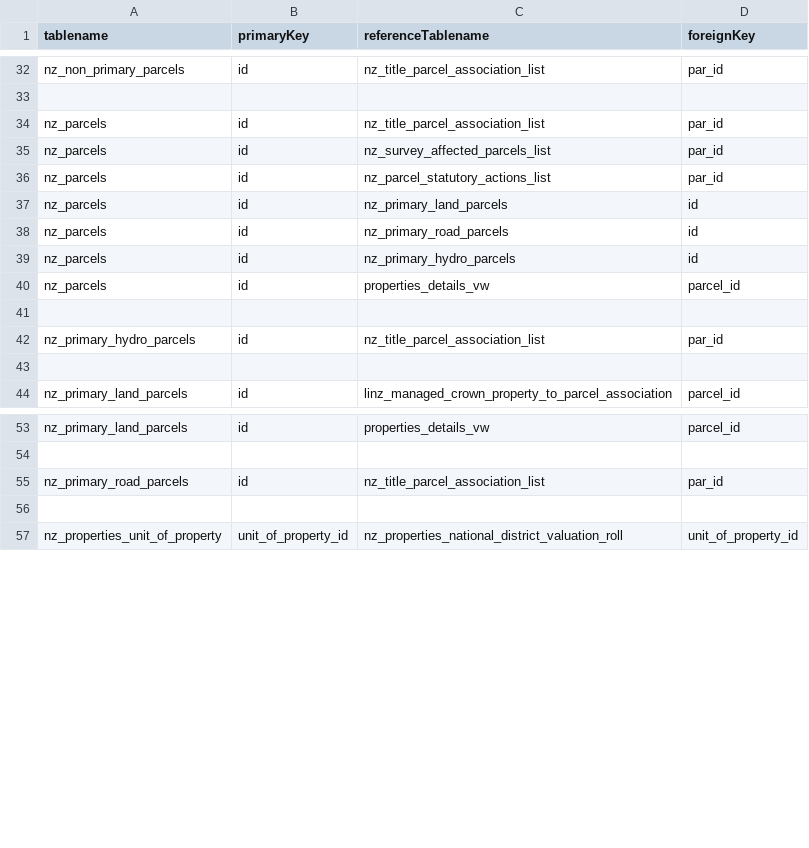
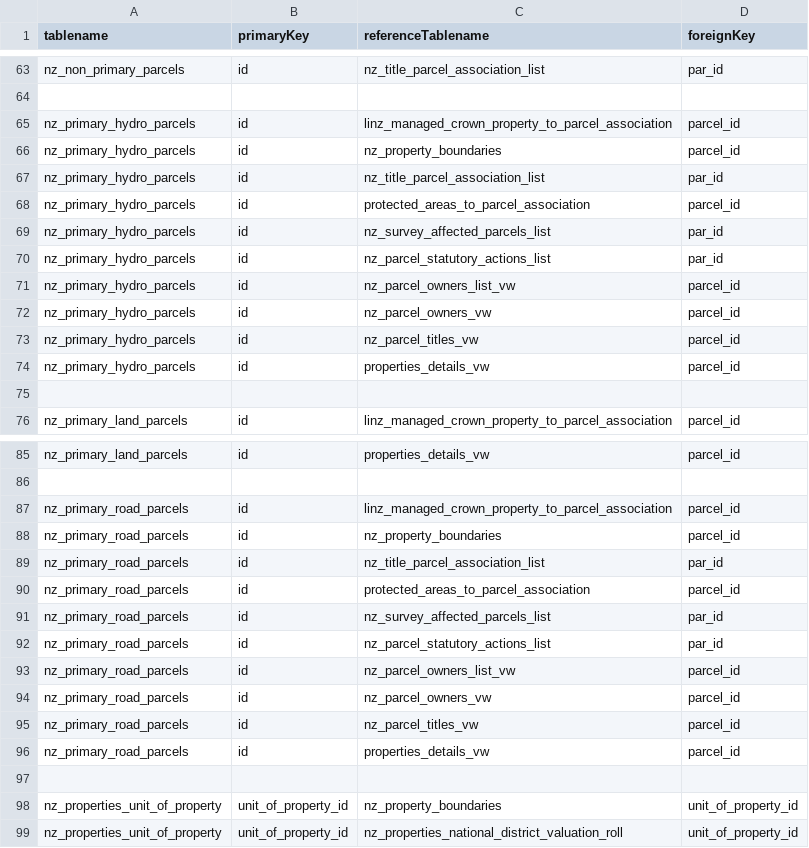
Before and after one commit to grant-eureka/LINZ-Schema-Loader, a CSV file: linz_schema_joins.csv, drawn as a sheet; only a part is shown, gaps mark what is left out; the diff covers the shown part only.

```diff
--- a/linz_schema_joins.csv
+++ b/linz_schema_joins.csv
@@ -33,11 +64,12 @@ nz_non_primary_parcels,id,nz_title_parcel_association_list,par_id
 ,,,
-nz_parcels,id,nz_title_parcel_association_list,par_id
-nz_parcels,id,nz_survey_affected_parcels_list,par_id
-nz_parcels,id,nz_parcel_statutory_actions_list,par_id
-nz_parcels,id,nz_primary_land_parcels,id
-nz_parcels,id,nz_primary_road_parcels,id
-nz_parcels,id,nz_primary_hydro_parcels,id
-nz_parcels,id,properties_details_vw,parcel_id
-,,,
+nz_primary_hydro_parcels,id,linz_managed_crown_property_to_parcel_association,parcel_id
+nz_primary_hydro_parcels,id,nz_property_boundaries,parcel_id
 nz_primary_hydro_parcels,id,nz_title_parcel_association_list,par_id
+nz_primary_hydro_parcels,id,protected_areas_to_parcel_association,parcel_id
+nz_primary_hydro_parcels,id,nz_survey_affected_parcels_list,par_id
+nz_primary_hydro_parcels,id,nz_parcel_statutory_actions_list,par_id
+nz_primary_hydro_parcels,id,nz_parcel_owners_list_vw,parcel_id
+nz_primary_hydro_parcels,id,nz_parcel_owners_vw,parcel_id
+nz_primary_hydro_parcels,id,nz_parcel_titles_vw,parcel_id
+nz_primary_hydro_parcels,id,properties_details_vw,parcel_id
 ,,,
@@ -54,4 +86,14 @@ nz_primary_land_parcels,id,properties_details_vw,parcel_id
 ,,,
+nz_primary_road_parcels,id,linz_managed_crown_property_to_parcel_association,parcel_id
+nz_primary_road_parcels,id,nz_property_boundaries,parcel_id
 nz_primary_road_parcels,id,nz_title_parcel_association_list,par_id
+nz_primary_road_parcels,id,protected_areas_to_parcel_association,parcel_id
+nz_primary_road_parcels,id,nz_survey_affected_parcels_list,par_id
+nz_primary_road_parcels,id,nz_parcel_statutory_actions_list,par_id
+nz_primary_road_parcels,id,nz_parcel_owners_list_vw,parcel_id
+nz_primary_road_parcels,id,nz_parcel_owners_vw,parcel_id
+nz_primary_road_parcels,id,nz_parcel_titles_vw,parcel_id
+nz_primary_road_parcels,id,properties_details_vw,parcel_id
 ,,,
+nz_properties_unit_of_property,unit_of_property_id,nz_property_boundaries,unit_of_property_id
 nz_properties_unit_of_property,unit_of_property_id,nz_properties_national_district_valuation_roll,unit_of_property_id
```
Also changed, not shown: 27 added rows, 2 removed rows and 3 moved rows elsewhere in this file, 8 other files.
